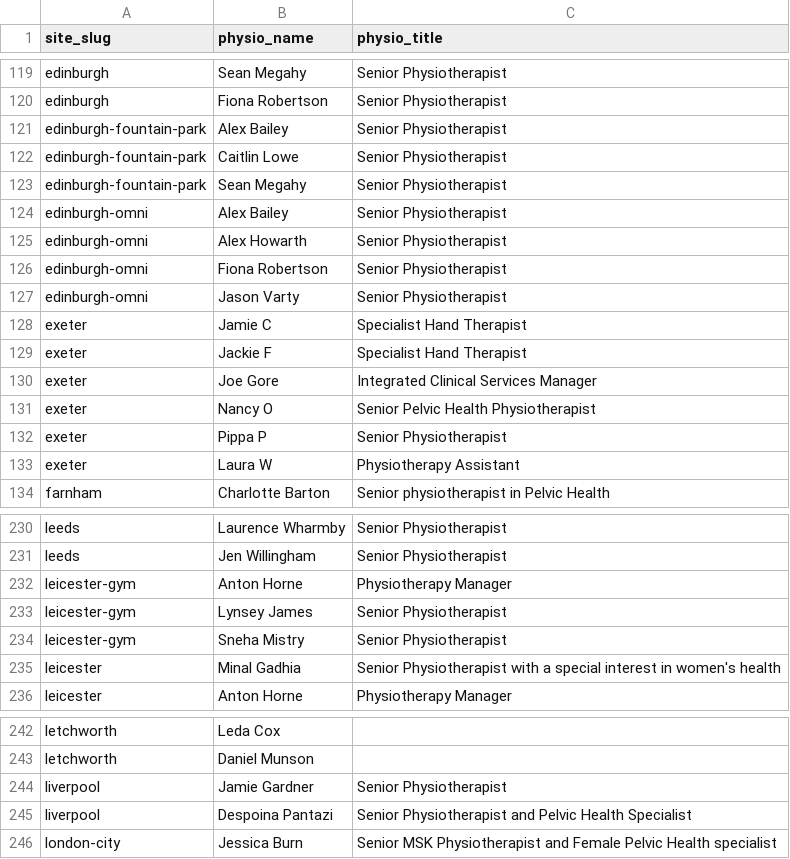
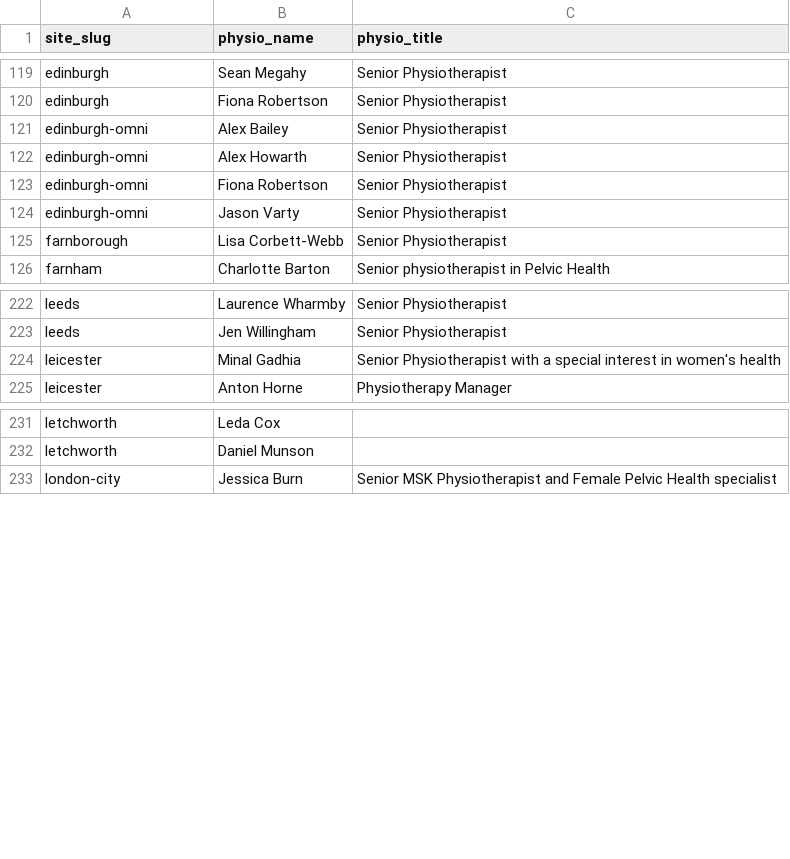
Before and after one commit to Markie454/nuffield-physio-dashboard, a CSV file: physio_roster.csv, drawn as a sheet; only a part is shown, gaps mark what is left out; the diff covers the shown part only.

```diff
--- a/physio_roster.csv
+++ b/physio_roster.csv
@@ -120,5 +120,2 @@ edinburgh,Sean Megahy,Senior Physiotherapist
 edinburgh,Fiona Robertson,Senior Physiotherapist
-edinburgh-fountain-park,Alex Bailey,Senior Physiotherapist
-edinburgh-fountain-park,Caitlin Lowe,Senior Physiotherapist
-edinburgh-fountain-park,Sean Megahy,Senior Physiotherapist
 edinburgh-omni,Alex Bailey,Senior Physiotherapist
@@ -127,8 +124,3 @@ edinburgh-omni,Fiona Robertson,Senior Physiotherapist
 edinburgh-omni,Jason Varty,Senior Physiotherapist
-exeter,Jamie C,Specialist Hand Therapist
-exeter,Jackie F,Specialist Hand Therapist
-exeter,Joe Gore,Integrated Clinical Services Manager
-exeter,Nancy O,Senior Pelvic Health Physiotherapist
-exeter,Pippa P,Senior Physiotherapist
-exeter,Laura W,Physiotherapy Assistant
+farnborough,Lisa Corbett-Webb,Senior Physiotherapist
 farnham,Charlotte Barton,Senior physiotherapist in Pelvic Health
@@ -231,5 +223,2 @@ leeds,Laurence Wharmby,Senior Physiotherapist
 leeds,Jen Willingham,Senior Physiotherapist
-leicester-gym,Anton Horne,Physiotherapy Manager
-leicester-gym,Lynsey James,Senior Physiotherapist
-leicester-gym,Sneha Mistry,Senior Physiotherapist
 leicester,Minal Gadhia,Senior Physiotherapist with a special interest in women's health
@@ -243,4 +232,2 @@ letchworth,Leda Cox,
 letchworth,Daniel Munson,
-liverpool,Jamie Gardner,Senior Physiotherapist
-liverpool,Despoina Pantazi,Senior Physiotherapist and Pelvic Health Specialist
 london-city,Jessica Burn,Senior MSK Physiotherapist and Female Pelvic Health specialist
```
Also changed, not shown: 1 added row and 1 removed row elsewhere in this file, all_sites_slots.csv, site_physio_counts.csv, 3 other files.
